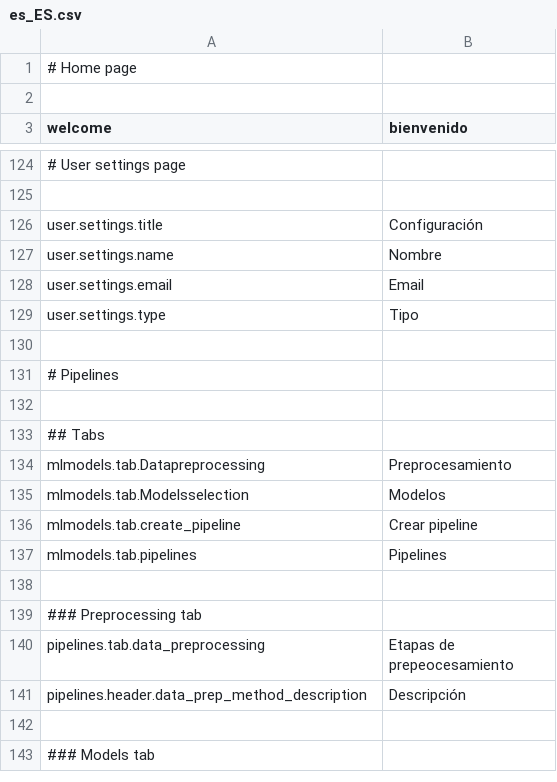
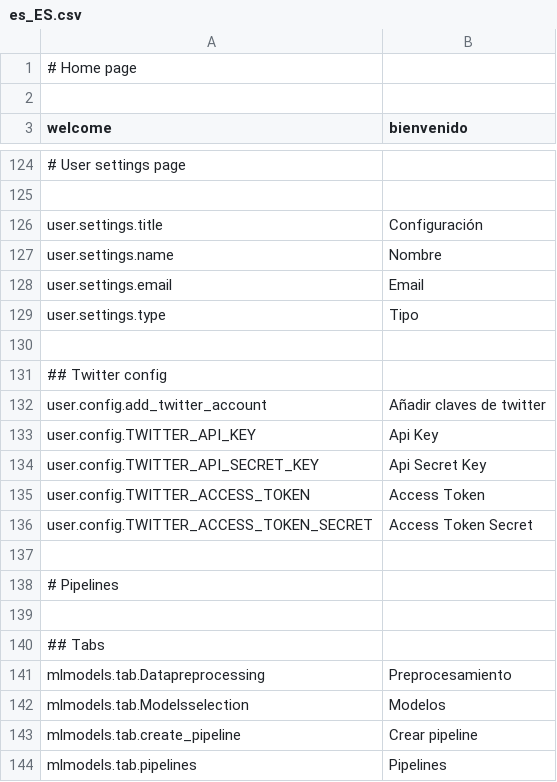
Before and after one commit to mateoalvarez/tornado-app, a CSV file: src/app/translations/es_ES.csv, drawn as a sheet; only a part is shown, gaps mark what is left out; the shorter side is filled out with more unchanged rows; the diff names each change by its address in the sheet, - before the commit and + after, or states it on an @@ line.

Commit message:
Feature/reorder and rename twitter credential names (#53)
* Cleaned files

* Renamed values on frontend and database

* Updated templates

```diff
--- a/src/app/translations/es_ES.csv
+++ b/src/app/translations/es_ES.csv
+row 131: ## Twitter config
+row 132: user.config.add_twitter_account | Añadir claves de twitter
+row 133: user.config.TWITTER_API_KEY | Api Key
+row 134: user.config.TWITTER_API_SECRET_KEY | Api Secret Key
+row 135: user.config.TWITTER_ACCESS_TOKEN | Access Token
+row 136: user.config.TWITTER_ACCESS_TOKEN_SECRET | Access Token Secret
+row 137: (empty)
```
Also changed, not shown: src/app/translations/en_US.csv, 11 other files.
